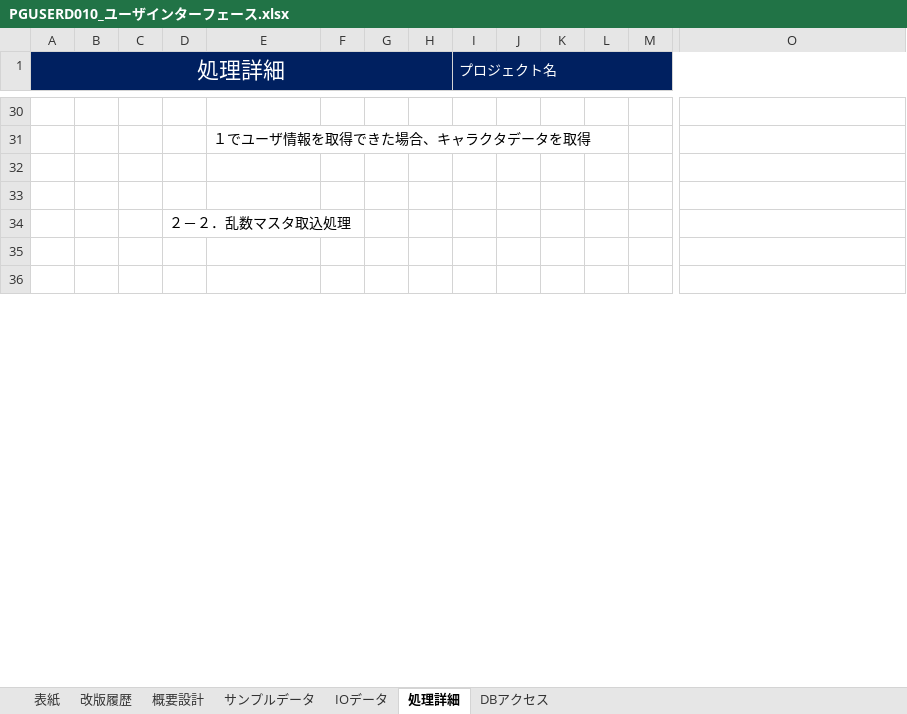
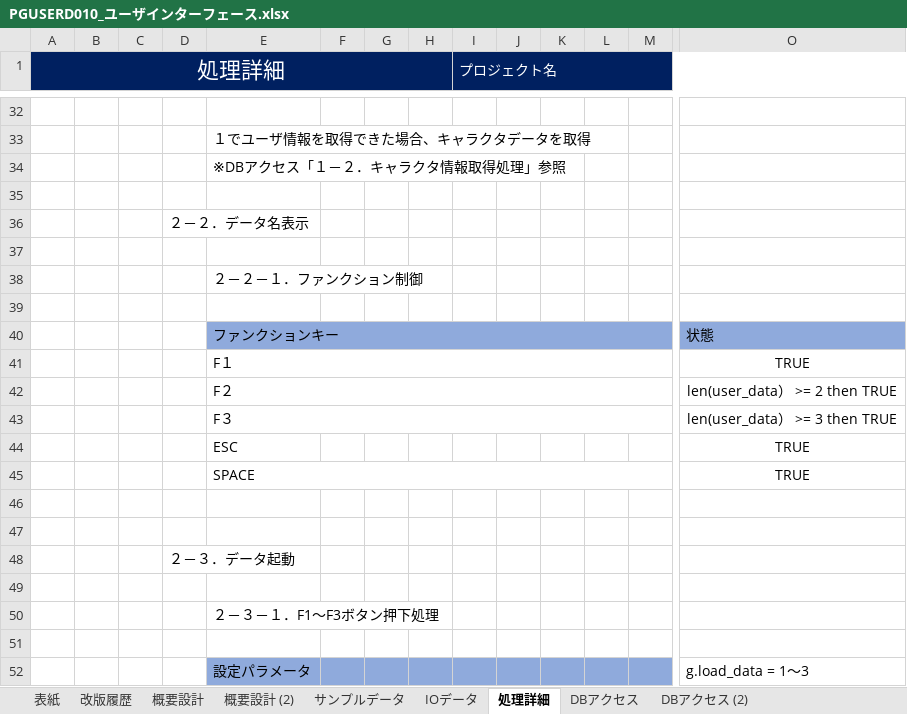
Before and after one commit to pythonGame-RPG/pythonGames, an Excel workbook: Doc/00管理文書/40_詳細設計/画面系/PGUSERD010_ユーザインターフェース.xlsx, sheet 処理詳細, drawn as a sheet; only a part is shown, gaps mark what is left out; the shorter side is filled out with more unchanged rows; values as stored, in another font and other column widths than the file's, no borders; addresses are those after the commit; rows hold the shown columns only; the diff covers the shown part only; the diff names each change by its address in the sheet, - before the commit and + after, or states it on an @@ line.

```diff
--- a/Doc/00管理文書/40_詳細設計/画面系/PGUSERD010_ユーザインターフェース.xlsx (sheet 処理詳細)
+++ b/Doc/00管理文書/40_詳細設計/画面系/PGUSERD010_ユーザインターフェース.xlsx (sheet 処理詳細)
+sheet tab: 概要設計 (2)
+sheet tab: DBアクセス (2)
+row 34:  |  |  |  | ※DBアクセス「１－２．キャラクタ情報取得処理」参照
+row 35: (empty)
+row 36:  |  |  | ２－２．データ名表示
+row 37: (empty)
+row 38:  |  |  |  | ２－２－１．ファンクション制御
+row 39: (empty)
+row 40:  |  |  |  | ファンクションキー |  |  |  |  |  |  |  |  | 状態
+row 41:  |  |  |  | F１ |  |  |  |  |  |  |  |  | TRUE
+row 42:  |  |  |  | F２ |  |  |  |  |  |  |  |  | len(user_data） >= 2 then TRUE
+row 43:  |  |  |  | F３ |  |  |  |  |  |  |  |  | len(user_data） >= 3 then TRUE
+row 44:  |  |  |  | ESC |  |  |  |  |  |  |  |  | TRUE
+row 45:  |  |  |  | SPACE |  |  |  |  |  |  |  |  | TRUE
-D48: ２－２．乱数マスタ取込処理
+D48: ２－３．データ起動
+row 49: (empty)
+row 50:  |  |  |  | ２－３－１．F1～F3ボタン押下処理
+row 51: (empty)
+row 52:  |  |  |  | 設定パラメータ |  |  |  |  |  |  |  |  | g.load_data = 1～3
```
Also changed, not shown: 31 added rows and 7 edited cells elsewhere in this sheet, sheet DBアクセス, sheet サンプルデータ, charts or pictures, Doc/00管理文書/30_概要設計/DB設計書.xlsx, Doc/10品質記録/レビュー結果/課題管理表.xlsx, 10 other files.
